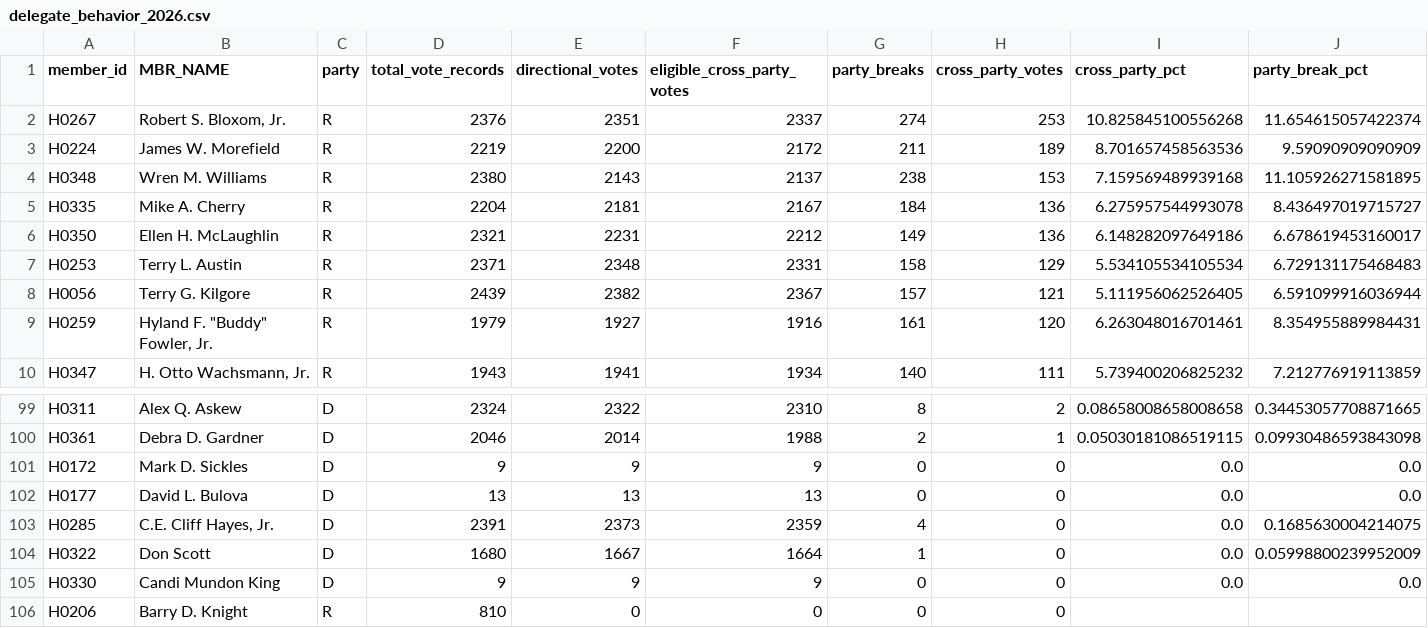
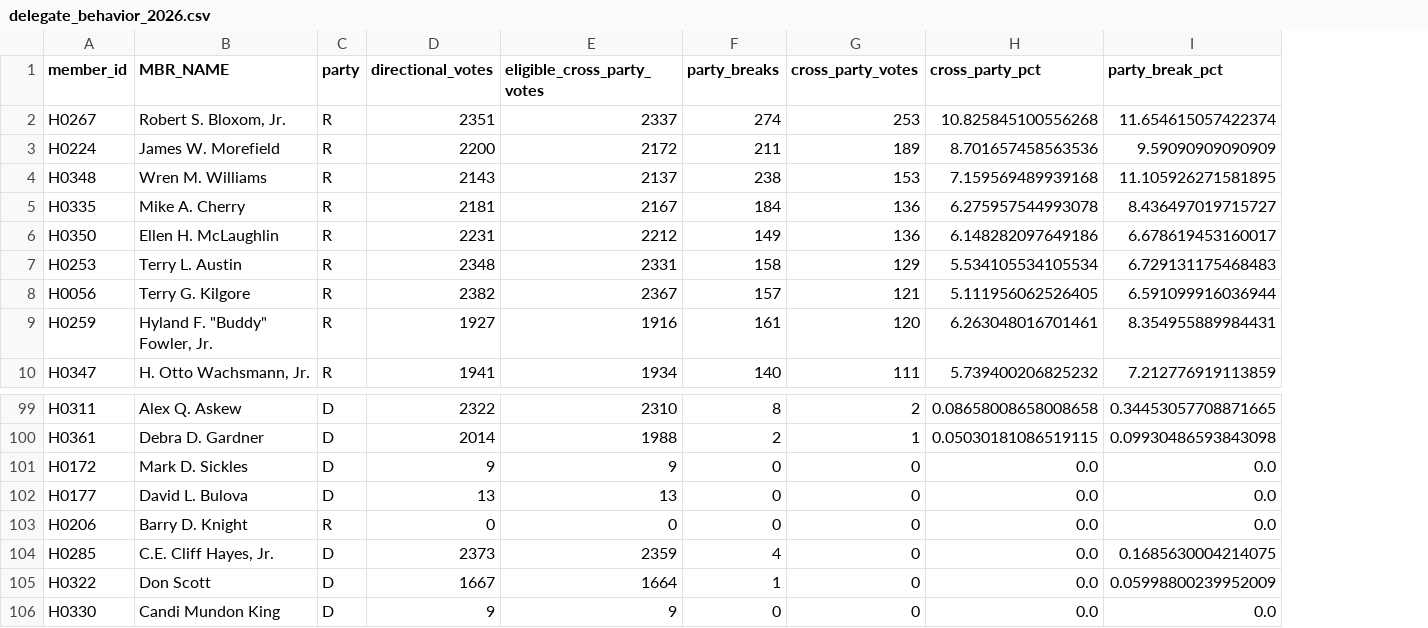
Before and after one commit to divyabalaji75/LIS_PROJ_2, a CSV file: data/processed/delegate_behavior_2026.csv, drawn as a sheet; only a part is shown, gaps mark what is left out; removed rows and columns are numbered as before the commit, all else as after; the diff names each change by its address in the sheet, - before the commit and + after, or states it on an @@ line.

Commit message:
added yoy-cross-party and topic statnce analyses

```diff
--- a/data/processed/delegate_behavior_2026.csv
+++ b/data/processed/delegate_behavior_2026.csv
-column D (total_vote_records), rows 2-10: 2376 | 2219 | 2380 | 2204 | 2321 | 2371 | 2439 | 1979 | 1943; rows 99-105: 2324 | 2046 | 9 | 13 | 2391 | 1680 | 9
+row 103: H0206 | Barry D. Knight | R | 0 | 0 | 0 | 0 | 0.0 | 0.0
-row 106: H0206 | Barry D. Knight | R | 810 | 0 | 0 | 0 | 0
```
Also changed, not shown: 31 other files.
